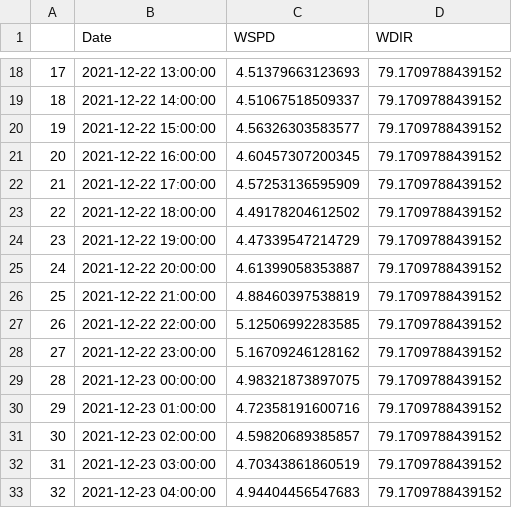
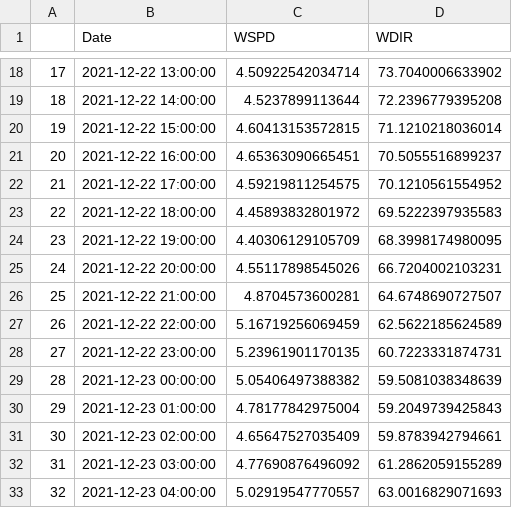
Before and after one commit to RobertS312312/RBJJDatathon, a CSV file: PredictedData/KIKT_for.csv, drawn as a sheet; only a part is shown, gaps mark what is left out; the diff covers the shown part only.

```diff
--- a/PredictedData/KIKT_for.csv
+++ b/PredictedData/KIKT_for.csv
@@ -18,16 +18,16 @@
-"17",2021-12-22 13:00:00,4.51379663123693,79.1709788439152
-"18",2021-12-22 14:00:00,4.51067518509337,79.1709788439152
-"19",2021-12-22 15:00:00,4.56326303583577,79.1709788439152
-"20",2021-12-22 16:00:00,4.60457307200345,79.1709788439152
-"21",2021-12-22 17:00:00,4.57253136595909,79.1709788439152
-"22",2021-12-22 18:00:00,4.49178204612502,79.1709788439152
-"23",2021-12-22 19:00:00,4.47339547214729,79.1709788439152
-"24",2021-12-22 20:00:00,4.61399058353887,79.1709788439152
-"25",2021-12-22 21:00:00,4.88460397538819,79.1709788439152
-"26",2021-12-22 22:00:00,5.12506992283585,79.1709788439152
-"27",2021-12-22 23:00:00,5.16709246128162,79.1709788439152
-"28",2021-12-23 00:00:00,4.98321873897075,79.1709788439152
-"29",2021-12-23 01:00:00,4.72358191600716,79.1709788439152
-"30",2021-12-23 02:00:00,4.59820689385857,79.1709788439152
-"31",2021-12-23 03:00:00,4.70343861860519,79.1709788439152
-"32",2021-12-23 04:00:00,4.94404456547683,79.1709788439152
+"17",2021-12-22 13:00:00,4.50922542034714,73.7040006633902
+"18",2021-12-22 14:00:00,4.5237899113644,72.2396779395208
+"19",2021-12-22 15:00:00,4.60413153572815,71.1210218036014
+"20",2021-12-22 16:00:00,4.65363090665451,70.5055516899237
+"21",2021-12-22 17:00:00,4.59219811254575,70.1210561554952
+"22",2021-12-22 18:00:00,4.45893832801972,69.5222397935583
+"23",2021-12-22 19:00:00,4.40306129105709,68.3998174980095
+"24",2021-12-22 20:00:00,4.55117898545026,66.7204002103231
+"25",2021-12-22 21:00:00,4.8704573600281,64.6748690727507
+"26",2021-12-22 22:00:00,5.16719256069459,62.5622185624589
+"27",2021-12-22 23:00:00,5.23961901170135,60.7223331874731
+"28",2021-12-23 00:00:00,5.05406497388382,59.5081038348639
+"29",2021-12-23 01:00:00,4.78177842975004,59.2049739425843
+"30",2021-12-23 02:00:00,4.65647527035409,59.8783942794661
+"31",2021-12-23 03:00:00,4.77690876496092,61.2862059155289
+"32",2021-12-23 04:00:00,5.02919547770557,63.0016829071693
```
Also changed, not shown: 112 edited cells elsewhere in this file, PredictedData/KBQX_for.csv, PredictedData/KMIS_for.csv.
